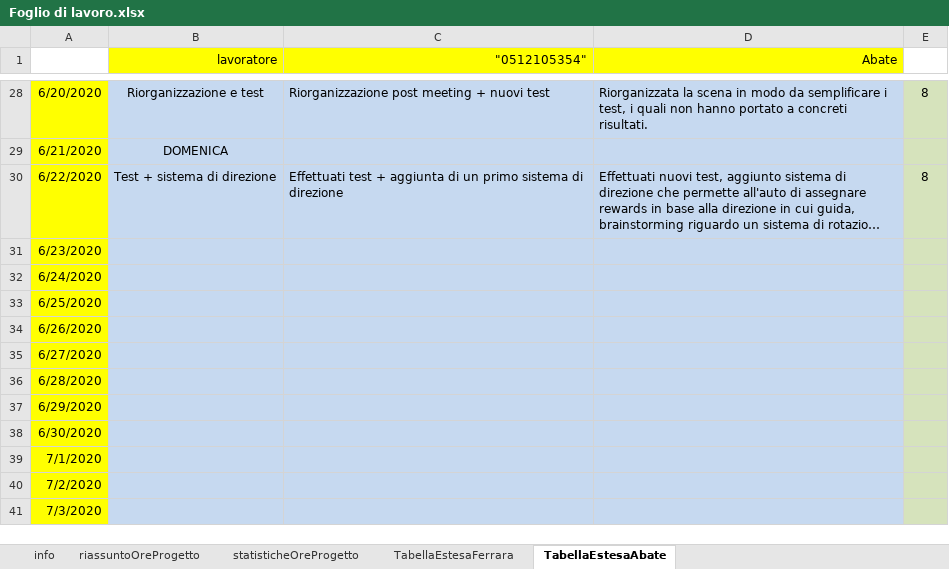
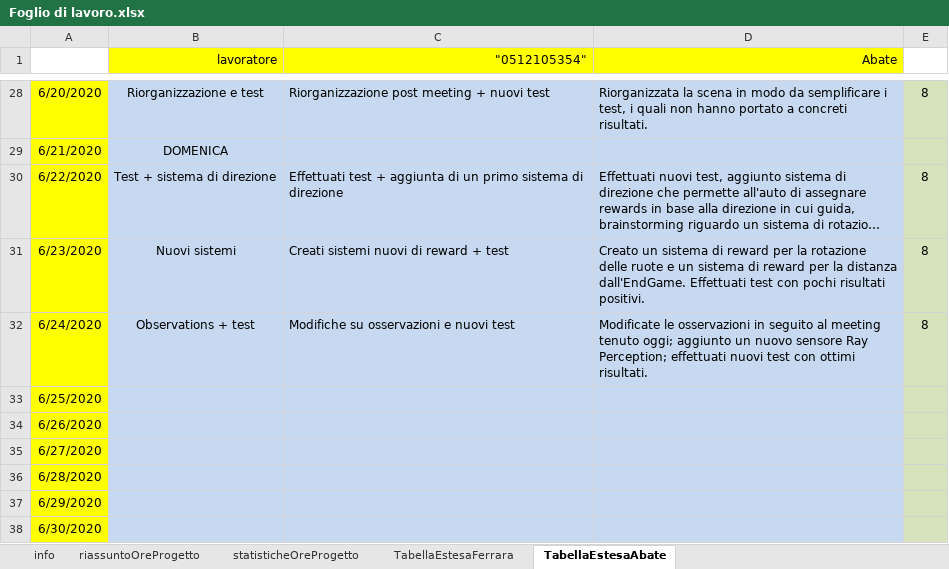
Before and after one commit to frekkanzer2/AI-Car-Kineton, an Excel workbook: Foglio di lavoro.xlsx, sheet TabellaEstesaAbate, drawn as a sheet; only a part is shown, gaps mark what is left out; the shorter side is filled out with more unchanged rows; long unchanged cells end in …; values as stored, in another font and other column widths than the file's, no borders; the diff names each change by its address in the sheet, - before the commit and + after, or states it on an @@ line.

Commit message:
Fix spawn + nuovi test + aggiornamento foglio di lavoro
Foglio di lavoro aggiornato per ieri e oggi.

```diff
--- a/Foglio di lavoro.xlsx (sheet TabellaEstesaAbate)
+++ b/Foglio di lavoro.xlsx (sheet TabellaEstesaAbate)
-B31 (lavoratore): (empty)
+B31 (lavoratore): Nuovi sistemi
-C31 ("0512105354"): (empty)
+C31 ("0512105354"): Creati sistemi nuovi di reward + test
-D31 (Abate): (empty)
+D31 (Abate): Creato un sistema di reward per la rotazione delle ruote e un sistema di reward per la distanza dall'EndGame. Effettuati test con pochi risultati positivi.
-E31:E32: (empty)
+E31:E32: 8
-B32 (lavoratore): (empty)
+B32 (lavoratore): Observations + test
-C32 ("0512105354"): (empty)
+C32 ("0512105354"): Modifiche su osservazioni e nuovi test
-D32 (Abate): (empty)
+D32 (Abate): Modificate le osservazioni in seguito al meeting tenuto oggi; aggiunto un nuovo sensore Ray Perception; effettuati nuovi test con ottimi risultati.
```
Also changed, not shown: sheet TabellaEstesaFerrara, sheet riassuntoOreProgetto, sheet statisticheOreProgetto, charts or pictures, 39 other files.
